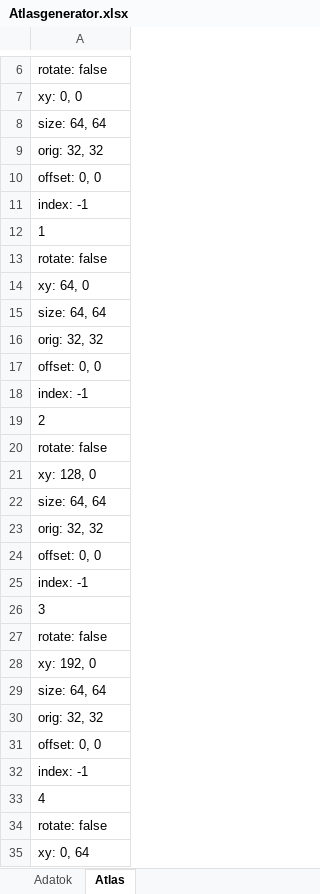
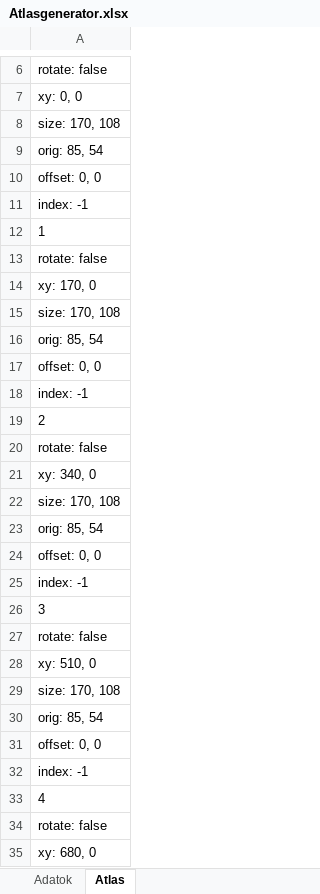
Before and after one commit to Milaan1337/csakennijottunk-shooter, an Excel workbook: android/assets/Atlasgenerator/Atlasgenerator.xlsx, sheet Atlas, drawn as a sheet; only a part is shown, gaps mark what is left out; values as stored, in another font and other column widths than the file's, no borders; the diff covers the shown part only; the diff names each change by its address in the sheet, - before the commit and + after, or states it on an @@ line.

```diff
--- a/android/assets/Atlasgenerator/Atlasgenerator.xlsx (sheet Atlas)
+++ b/android/assets/Atlasgenerator/Atlasgenerator.xlsx (sheet Atlas)
-A8: size: 64, 64
+A8: size: 170, 108
-A9: orig: 32, 32
+A9: orig: 85, 54
-A14: xy: 64, 0
+A14: xy: 170, 0
-A15: size: 64, 64
+A15: size: 170, 108
-A16: orig: 32, 32
+A16: orig: 85, 54
-A21: xy: 128, 0
+A21: xy: 340, 0
-A22: size: 64, 64
+A22: size: 170, 108
-A23: orig: 32, 32
+A23: orig: 85, 54
-A28: xy: 192, 0
+A28: xy: 510, 0
-A29: size: 64, 64
+A29: size: 170, 108
-A30: orig: 32, 32
+A30: orig: 85, 54
-A35: xy: 0, 64
+A35: xy: 680, 0
```
Also changed, not shown: 28 removed rows and 24 edited cells elsewhere in this sheet, sheet Adatok, 5 other files.
